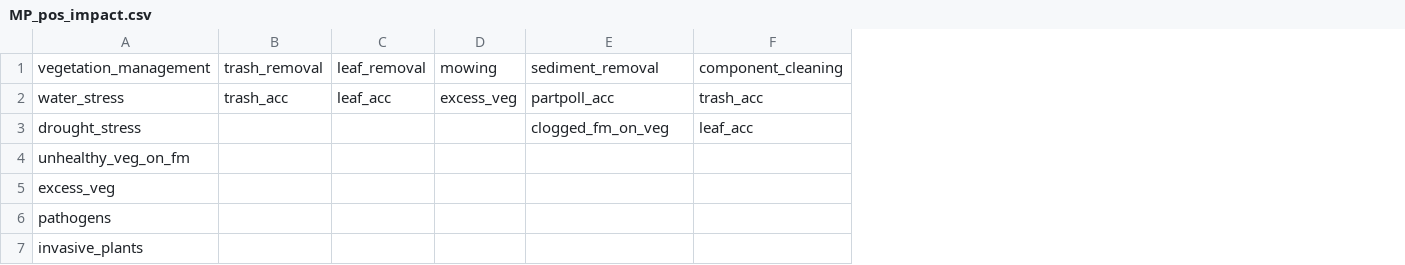
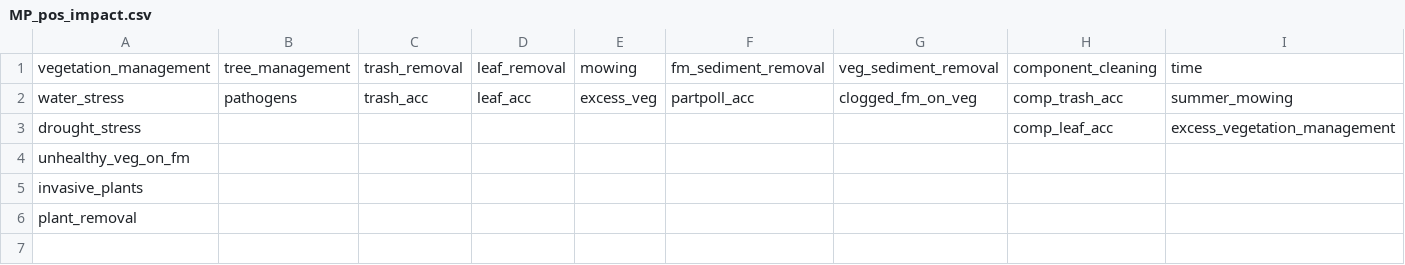
Before and after one commit to EmmaGirot/NBSS_ABM, a CSV file: includes/maintenance_practices/MP_pos_impact.csv, drawn as a sheet; removed rows and columns are numbered as before the commit, all else as after; the diff names each change by its address in the sheet, - before the commit and + after, or states it on an @@ line.

Commit message:
update 2.3swales files with maintenance and failures

```diff
--- a/includes/maintenance_practices/MP_pos_impact.csv
+++ b/includes/maintenance_practices/MP_pos_impact.csv
+column B, rows 1-2: tree_management | pathogens
-column F, rows 1-3: component_cleaning | trash_acc | leaf_acc
+column G, rows 1-2: veg_sediment_removal | clogged_fm_on_veg
+column H, rows 1-3: component_cleaning | comp_trash_acc | comp_leaf_acc
+column I, rows 1-3: time | summer_mowing | excess_vegetation_management
-F1: sediment_removal
+F1: fm_sediment_removal
-F3: clogged_fm_on_veg
+F3: (empty)
-row 5: excess_veg
-row 6: pathogens
+row 6: plant_removal
```
Also changed, not shown: includes/failures/ext_time_failures.csv, 3 other files.
